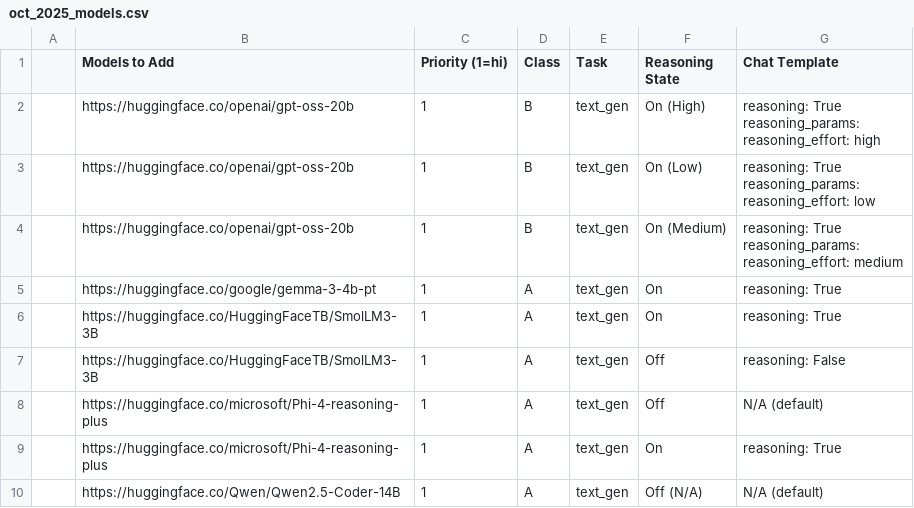
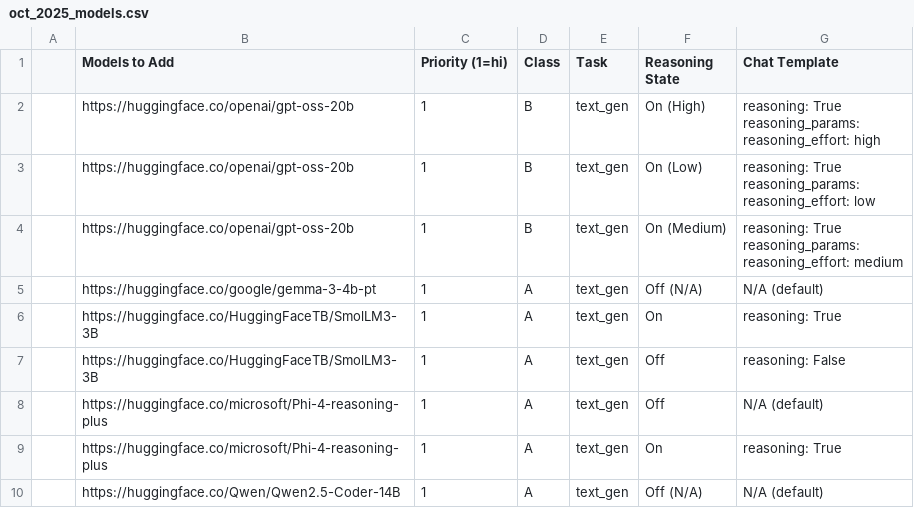
Before and after one commit to huggingface/AIEnergyScore, a CSV file: oct_2025_models.csv, drawn as a sheet; only a part is shown.

Commit message:
Update oct_2025_models.csv
fixing  Gemma 3 4B

```diff
--- a/oct_2025_models.csv
+++ b/oct_2025_models.csv
@@ -10,3 +10,3 @@
     reasoning_effort: medium"
-,https://huggingface.co/google/gemma-3-4b-pt,1,A,text_gen,On,  reasoning: True
+,https://huggingface.co/google/gemma-3-4b-pt,1,A,text_gen,Off (N/A),N/A (default)
 ,https://huggingface.co/HuggingFaceTB/SmolLM3-3B,1,A,text_gen,On,"reasoning: True
```
